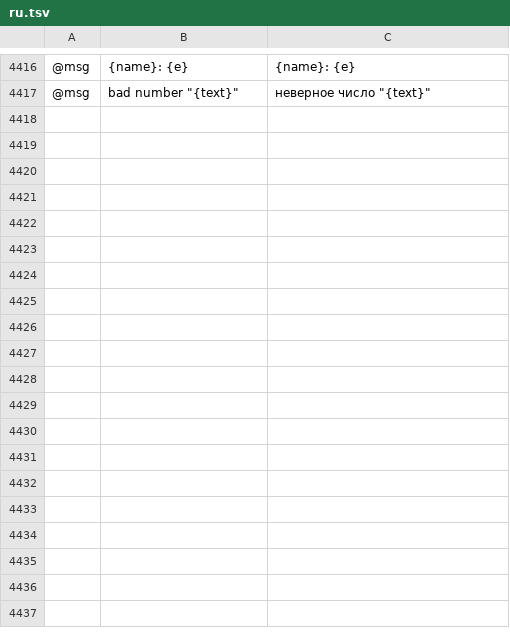
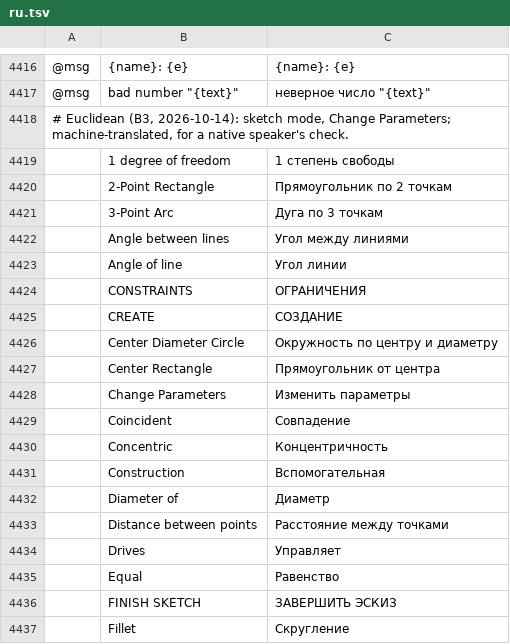
Before and after one commit to eccentricexecutioners-spec/euclidean, a TSV file: crates/ui-egui/src/i18n/ru.tsv, drawn as a sheet; only a part is shown, gaps mark what is left out; the diff covers the shown part only; the diff names each change by its address in the sheet, - before the commit and + after, or states it on an @@ line.

```diff
--- a/crates/ui-egui/src/i18n/ru.tsv
+++ b/crates/ui-egui/src/i18n/ru.tsv
+row 4418: # Euclidean (B3, 2026-10-14): sketch mode, Change Parameters; machine-translated, for a native speaker's check.
+row 4419:  | 1 degree of freedom | 1 степень свободы
+row 4420:  | 2-Point Rectangle | Прямоугольник по 2 точкам
+row 4421:  | 3-Point Arc | Дуга по 3 точкам
+row 4422:  | Angle between lines | Угол между линиями
+row 4423:  | Angle of line | Угол линии
+row 4424:  | CONSTRAINTS | ОГРАНИЧЕНИЯ
+row 4425:  | CREATE | СОЗДАНИЕ
+row 4426:  | Center Diameter Circle | Окружность по центру и диаметру
+row 4427:  | Center Rectangle | Прямоугольник от центра
+row 4428:  | Change Parameters | Изменить параметры
+row 4429:  | Coincident | Совпадение
+row 4430:  | Concentric | Концентричность
+row 4431:  | Construction | Вспомогательная
+row 4432:  | Diameter of | Диаметр
+row 4433:  | Distance between points | Расстояние между точками
+row 4434:  | Drives | Управляет
+row 4435:  | Equal | Равенство
+row 4436:  | FINISH SKETCH | ЗАВЕРШИТЬ ЭСКИЗ
+row 4437:  | Fillet | Скругление
```
Also changed, not shown: 60 added rows elsewhere in this file, crates/ui-egui/src/i18n/es.tsv, crates/ui-egui/src/i18n/fr.tsv, 12 other files.
